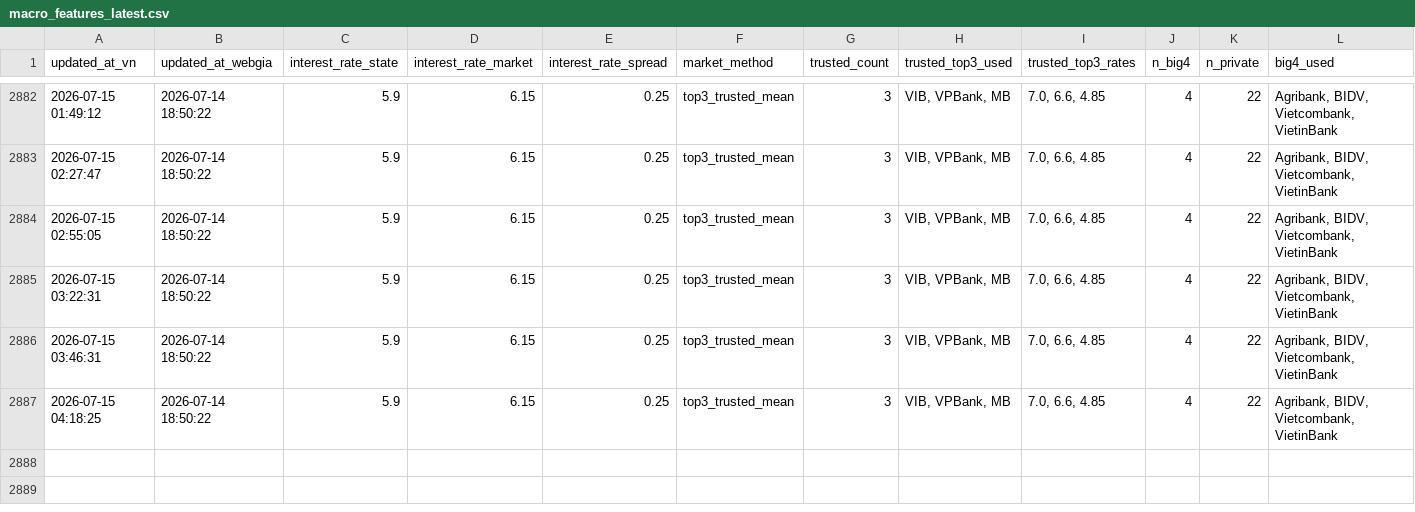
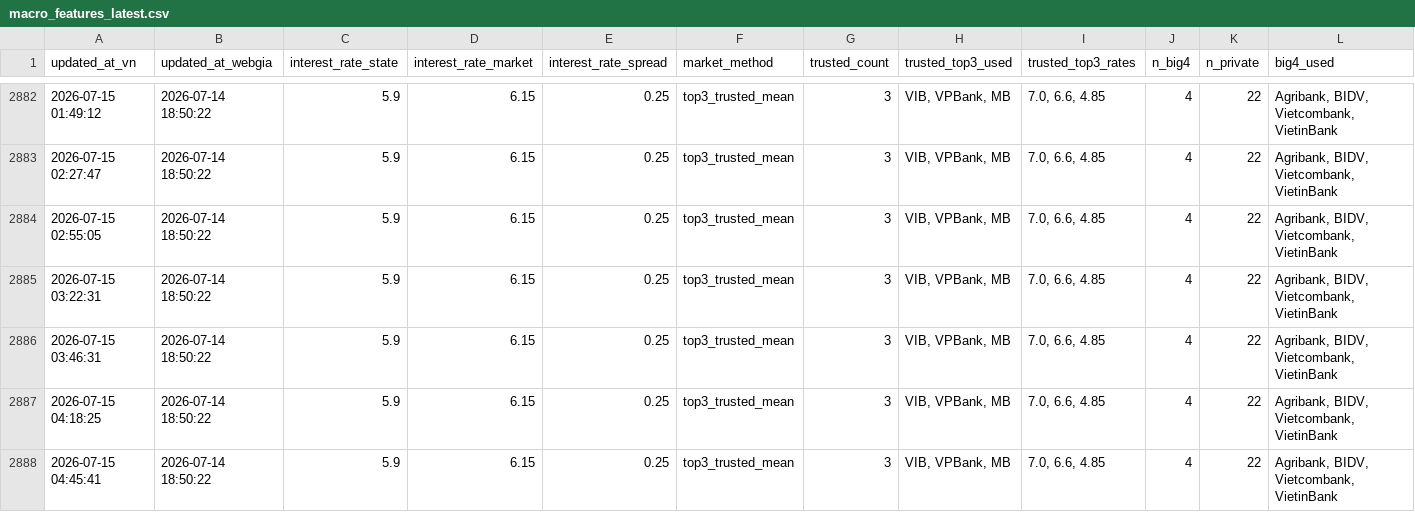
Before and after one commit to Tphong27/gold-data, a CSV file: macro_features_latest.csv, drawn as a sheet; only a part is shown, gaps mark what is left out; rows hold the shown columns only; the diff names each change by its address in the sheet, - before the commit and + after, or states it on an @@ line.

```diff
--- a/macro_features_latest.csv
+++ b/macro_features_latest.csv
+row 2888: 2026-07-15 04:45:41 | 2026-07-14 18:50:22 | 5.9 | 6.15 | 0.25 | top3_trusted_mean | 3 | VIB, VPBank, MB | 7.0, 6.6, 4.85 | 4 | 22 | Agribank, BIDV, Vietcombank, VietinBank
```
Also changed, not shown: 1 other file.
